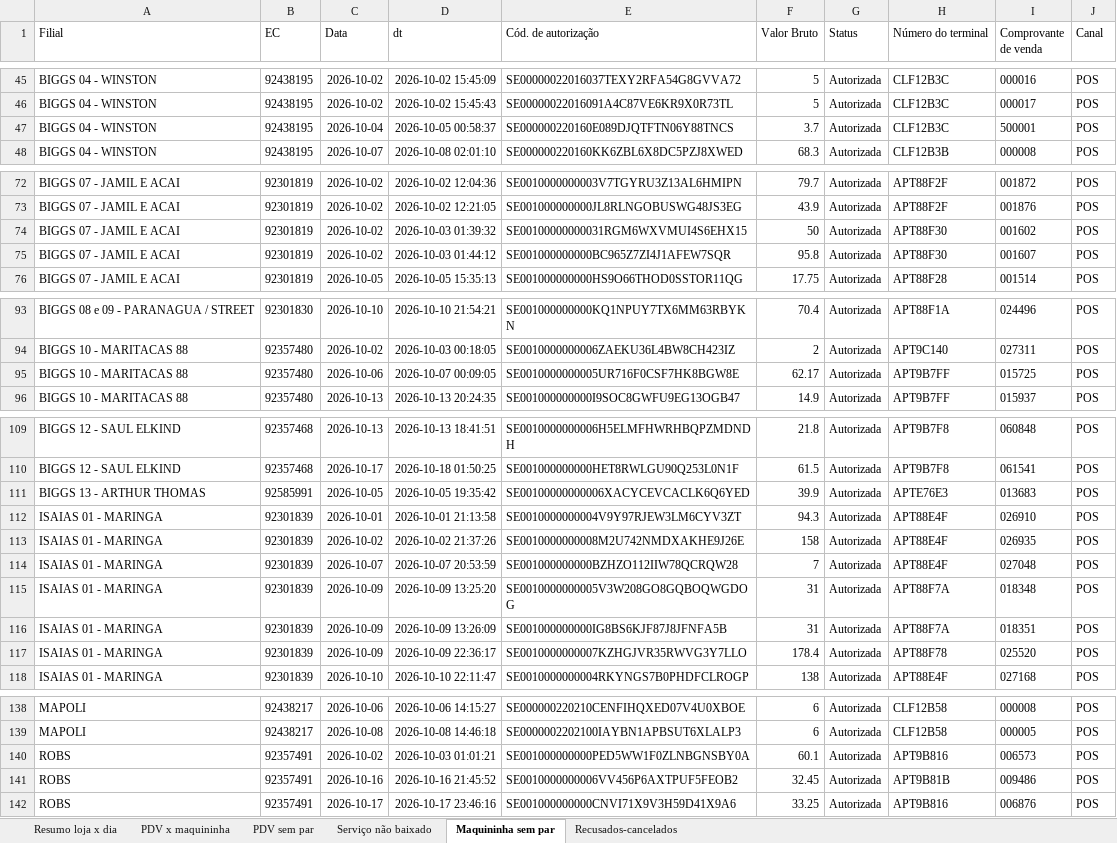
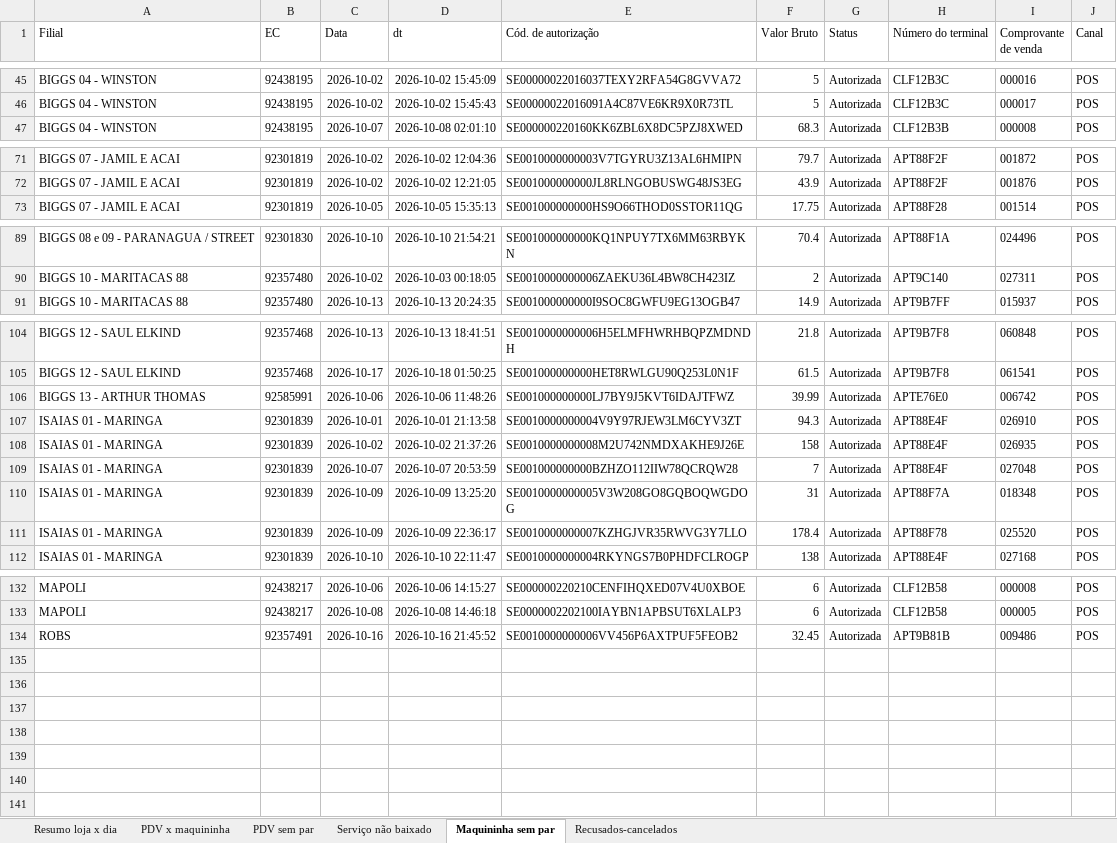
Before and after one commit to hylaryfarias/conciliacao-diaria, an Excel workbook: saida/concilia_pix_2026-09-30_a_2026-10-18.xlsx, sheet Maquininha sem par, drawn as a sheet; only a part is shown, gaps mark what is left out; values as stored, in another font and other column widths than the file's, no borders; removed rows and columns are numbered as before the commit, all else as after; the diff covers the shown part only; the diff names each change by its address in the sheet, - before the commit and + after, or states it on an @@ line.

```diff
--- a/saida/concilia_pix_2026-09-30_a_2026-10-18.xlsx (sheet Maquininha sem par)
+++ b/saida/concilia_pix_2026-09-30_a_2026-10-18.xlsx (sheet Maquininha sem par)
-row 47: BIGGS 04 - WINSTON | 92438195 | 2026-10-04 | 2026-10-05 00:58:37 | SE000000220160E089DJQTFTN06Y88TNCS | 3.7 | Autorizada | CLF12B3C | 500001 | POS
-row 74: BIGGS 07 - JAMIL E ACAI | 92301819 | 2026-10-02 | 2026-10-03 01:39:32 | SE00100000000031RGM6WXVMUI4S6EHX15 | 50 | Autorizada | APT88F30 | 001602 | POS
-row 75: BIGGS 07 - JAMIL E ACAI | 92301819 | 2026-10-02 | 2026-10-03 01:44:12 | SE001000000000BC965Z7ZI4J1AFEW7SQR | 95.8 | Autorizada | APT88F30 | 001607 | POS
-row 95: BIGGS 10 - MARITACAS 88 | 92357480 | 2026-10-06 | 2026-10-07 00:09:05 | SE0010000000005UR716F0CSF7HK8BGW8E | 62.17 | Autorizada | APT9B7FF | 015725 | POS
-C106 (Data): 2026-10-05
+C106 (Data): 2026-10-06
-D106 (dt): 2026-10-05 19:35:42
+D106 (dt): 2026-10-06 11:48:26
-E106 (Cód. de autorização): SE00100000000006XACYCEVCACLK6Q6YED
+E106 (Cód. de autorização): SE001000000000LJ7BY9J5KVT6IDAJTFWZ
-F106 (Valor Bruto): 39.9
+F106 (Valor Bruto): 39.99
-H106 (Número do terminal): APTE76E3
+H106 (Número do terminal): APTE76E0
-I106 (Comprovante de venda): 013683
+I106 (Comprovante de venda): 006742
-row 116: ISAIAS 01 - MARINGA | 92301839 | 2026-10-09 | 2026-10-09 13:26:09 | SE001000000000IG8BS6KJF87J8JFNFA5B | 31 | Autorizada | APT88F7A | 018351 | POS
-row 140: ROBS | 92357491 | 2026-10-02 | 2026-10-03 01:01:21 | SE001000000000PED5WW1F0ZLNBGNSBY0A | 60.1 | Autorizada | APT9B816 | 006573 | POS
-row 142: ROBS | 92357491 | 2026-10-17 | 2026-10-17 23:46:16 | SE001000000000CNVI71X9V3H59D41X9A6 | 33.25 | Autorizada | APT9B816 | 006876 | POS
```
Also changed, not shown: 1 removed row elsewhere in this sheet, sheet PDV sem par, sheet PDV x maquininha, sheet Resumo loja x dia, saida/concilia_cupom.xlsx, saida/concilia_pix_banco_2026-10-01_a_2026-10-18.xlsx, 8 other files.
